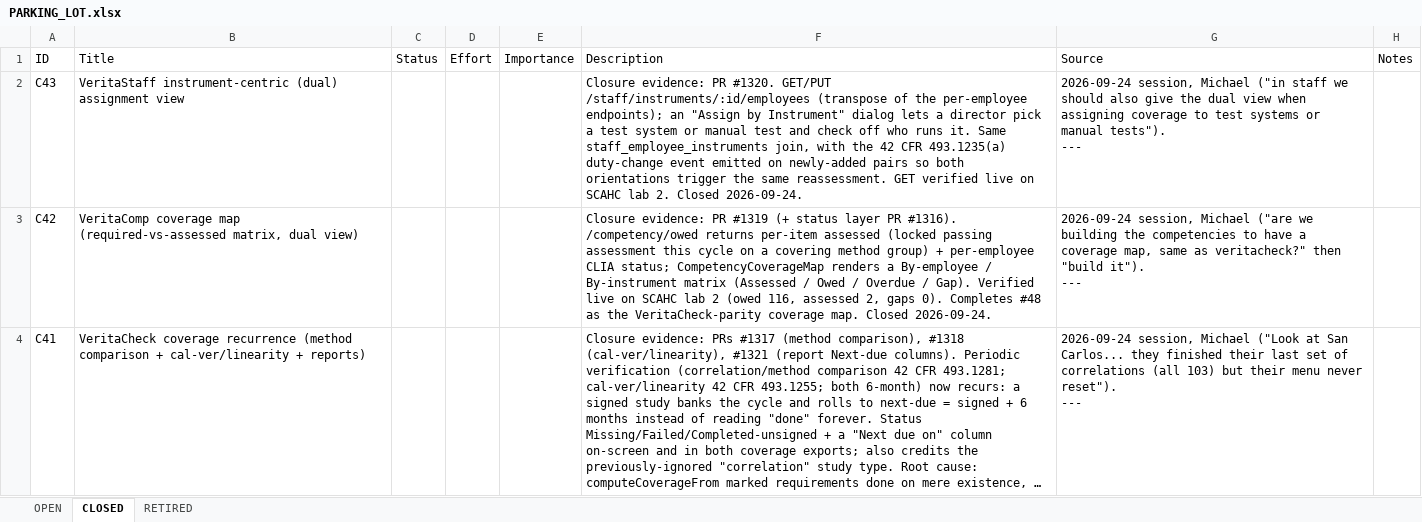
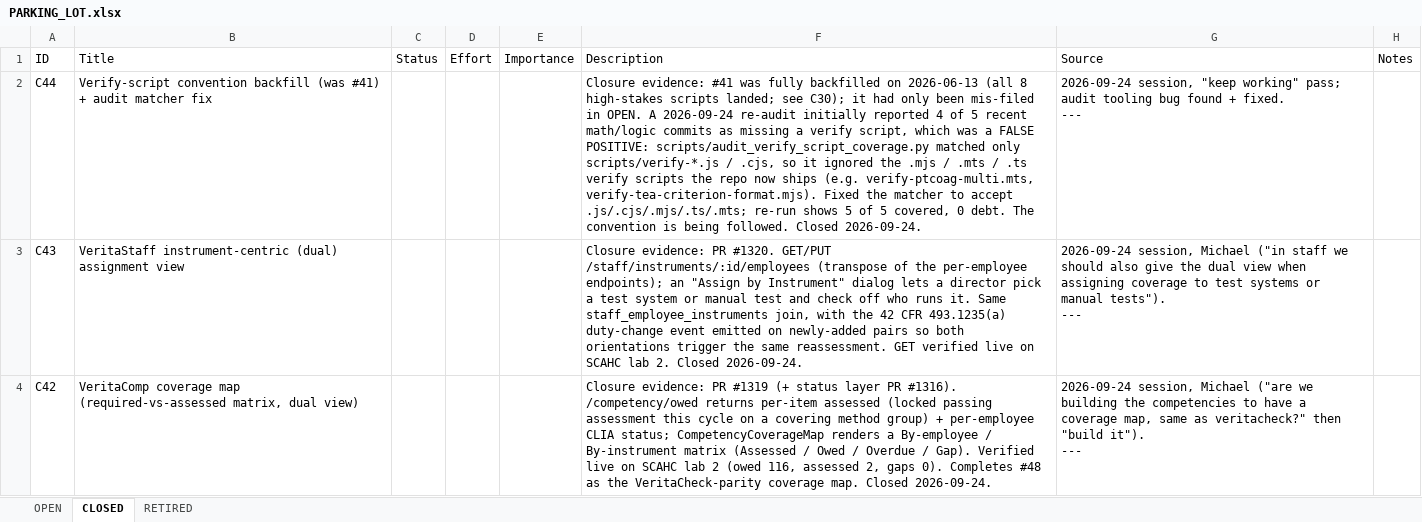
Before and after one commit to mav40121/veritas-lab-services, an Excel workbook: PARKING_LOT.xlsx, sheet CLOSED, drawn as a sheet; only a part is shown; the shorter side is filled out with more unchanged rows; long unchanged cells end in …; values as stored, in another font and other column widths than the file's, no cell formats; ↵ is a line break in a cell; the diff names each change by its address in the sheet, - before the commit and + after, or states it on an @@ line.

Commit message:
TASK: Fix verify-script coverage audit matcher + correct #41 parking-lot placement
PLAN:
  1. Widen audit_verify_script_coverage.py matcher to accept .mjs/.mts/.ts, not just .js/.cjs.
  2. Move parking-lot #41 (already CLOSED in-body, see C30) from OPEN into CLOSED as C44.
  3. Rebuild PARKING_LOT.xlsx.

Self-check:
  - Matcher widening is additive; audit re-run shows 5/5 covered, 0 debt.
  - #41 removed from OPEN once; C44 in CLOSED; xlsx counts OPEN 16 / CLOSED 44 / RETIRED 6.
  - Internal scripts + parking-lot docs only; Gate 3 N/A.

```diff
--- a/PARKING_LOT.xlsx (sheet CLOSED)
+++ b/PARKING_LOT.xlsx (sheet CLOSED)
+row 2: C44 | Verify-script convention backfill (was #41) + audit matcher fix |  |  |  | Closure evidence: #41 was fully backfilled on 2026-06-13 (all 8 high-stakes scripts landed; see C30); it had only been mis-filed in OPEN. A 2026-09-24 re-audit initially reported 4 of 5 recent math/logic commits as missing a verify script, which was a FALSE POSITIVE: scripts/audit_verify_script_coverage.py matched only scripts/verify-*.js / .cjs, so it ignored the .mjs / .mts / .ts verify scripts the repo now ships (e.g. verify-ptcoag-multi.mts, verify-tea-criterion-format.mjs). Fixed the matcher to accept .js/.cjs/.mjs/.ts/.mts; re-run shows 5 of 5 covered, 0 debt. The convention is being followed. Closed 2026-09-24. | 2026-09-24 session, "keep working" pass; audit tooling bug found + fixed. ↵ ---
```
Also changed, not shown: sheet OPEN, cell formats, 3 other files.
